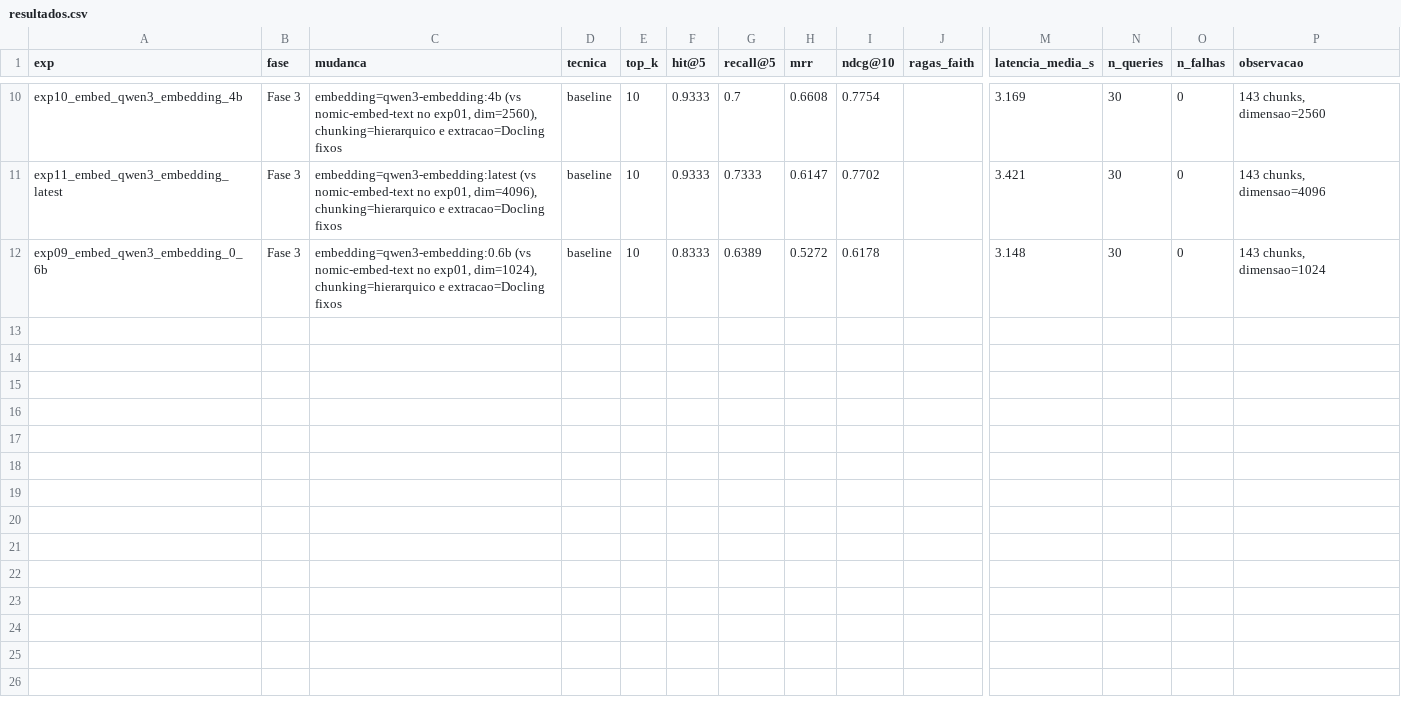
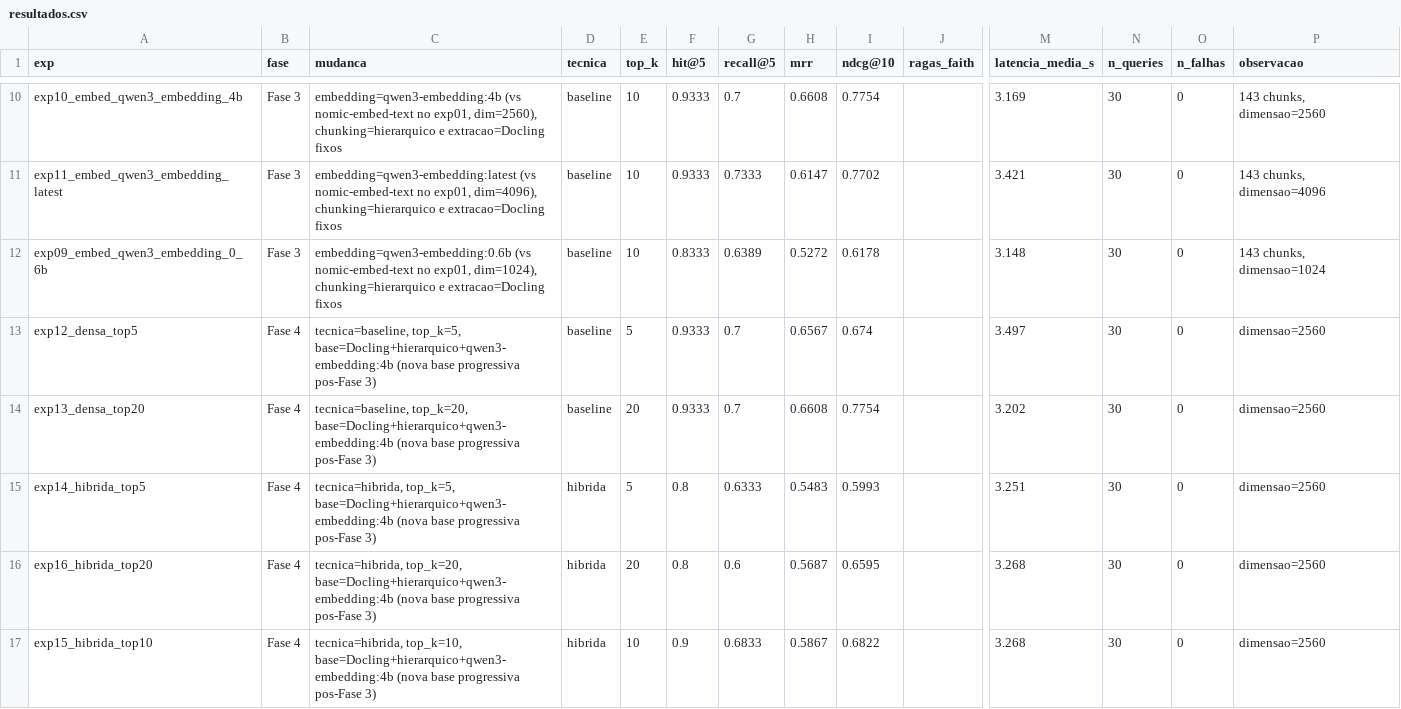
Before and after one commit to everaldohd/IBMEC-MBA-RAG, a CSV file: ProjetoF/avaliacao/resultados.csv, drawn as a sheet; only a part is shown, gaps mark what is left out; rows hold the shown columns only; the diff names each change by its address in the sheet, - before the commit and + after, or states it on an @@ line.

Commit message:
Fase 4: busca hibrida (BM25+densa/RRF) vs densa pura, top_k 5/10/20
- exp12-exp16 registrados em resultados.csv (base: Docling + hierarquico +
  qwen3-embedding:4b, jornada progressiva pos-Fase 3)
- Hibrida perdeu para densa pura em todas as combinacoes de top_k; melhor
  ponto da hibrida foi top_k=10 (exp15)
- top_k=10 confirmado como equilibrio (top_k=20 nao muda nada, top_k=5 corta
  o NDCG@10 artificialmente)
- Relatorio.md atualizado (Secao 5 Fase 4 + tabela consolidada Secao 6)
- exp15 refeito apos falha transitoria do OpenSearch na 1a tentativa (7/30
  queries, linha descartada e reprocessada)

```diff
--- a/ProjetoF/avaliacao/resultados.csv
+++ b/ProjetoF/avaliacao/resultados.csv
+row 13: exp12_densa_top5 | Fase 4 | tecnica=baseline, top_k=5, base=Docling+hierarquico+qwen3-embedding:4b (nova base progressiva pos-Fase 3) | baseline | 5 | 0.9333 | 0.7 | 0.6567 | 0.674 |  | 3.497 | 30 | 0 | dimensao=2560
+row 14: exp13_densa_top20 | Fase 4 | tecnica=baseline, top_k=20, base=Docling+hierarquico+qwen3-embedding:4b (nova base progressiva pos-Fase 3) | baseline | 20 | 0.9333 | 0.7 | 0.6608 | 0.7754 |  | 3.202 | 30 | 0 | dimensao=2560
+row 15: exp14_hibrida_top5 | Fase 4 | tecnica=hibrida, top_k=5, base=Docling+hierarquico+qwen3-embedding:4b (nova base progressiva pos-Fase 3) | hibrida | 5 | 0.8 | 0.6333 | 0.5483 | 0.5993 |  | 3.251 | 30 | 0 | dimensao=2560
+row 16: exp16_hibrida_top20 | Fase 4 | tecnica=hibrida, top_k=20, base=Docling+hierarquico+qwen3-embedding:4b (nova base progressiva pos-Fase 3) | hibrida | 20 | 0.8 | 0.6 | 0.5687 | 0.6595 |  | 3.268 | 30 | 0 | dimensao=2560
+row 17: exp15_hibrida_top10 | Fase 4 | tecnica=hibrida, top_k=10, base=Docling+hierarquico+qwen3-embedding:4b (nova base progressiva pos-Fase 3) | hibrida | 10 | 0.9 | 0.6833 | 0.5867 | 0.6822 |  | 3.268 | 30 | 0 | dimensao=2560
```
Also changed, not shown: 6 other files.
